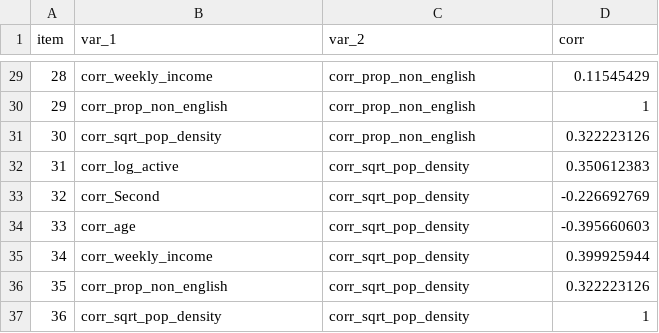
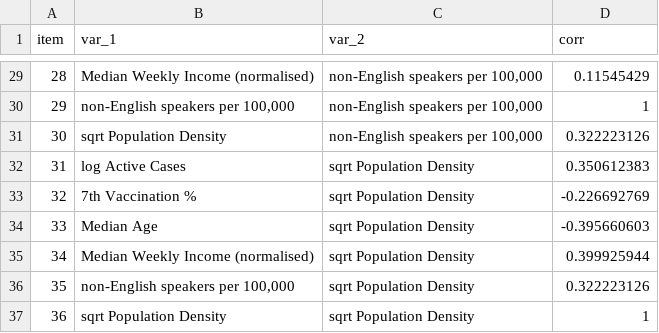
Before and after one commit to LSteele15/Project_2, a CSV file: corr_grouped_data.csv, drawn as a sheet; only a part is shown, gaps mark what is left out; the diff covers the shown part only.

```diff
--- a/corr_grouped_data.csv
+++ b/corr_grouped_data.csv
@@ -29,9 +29,9 @@ item,var_1,var_2,corr
-28,corr_weekly_income,corr_prop_non_english,0.11545429
-29,corr_prop_non_english,corr_prop_non_english,1
-30,corr_sqrt_pop_density,corr_prop_non_english,0.322223126
-31,corr_log_active,corr_sqrt_pop_density,0.350612383
-32,corr_Second,corr_sqrt_pop_density,-0.226692769
-33,corr_age,corr_sqrt_pop_density,-0.395660603
-34,corr_weekly_income,corr_sqrt_pop_density,0.399925944
-35,corr_prop_non_english,corr_sqrt_pop_density,0.322223126
-36,corr_sqrt_pop_density,corr_sqrt_pop_density,1
+28,Median Weekly Income (normalised),"non-English speakers per 100,000",0.11545429
+29,"non-English speakers per 100,000","non-English speakers per 100,000",1
+30,sqrt Population Density,"non-English speakers per 100,000",0.322223126
+31,log Active Cases,sqrt Population Density,0.350612383
+32,7th Vaccination %,sqrt Population Density,-0.226692769
+33,Median Age,sqrt Population Density,-0.395660603
+34,Median Weekly Income (normalised),sqrt Population Density,0.399925944
+35,"non-English speakers per 100,000",sqrt Population Density,0.322223126
+36,sqrt Population Density,sqrt Population Density,1
```
Also changed, not shown: 54 edited cells elsewhere in this file.
